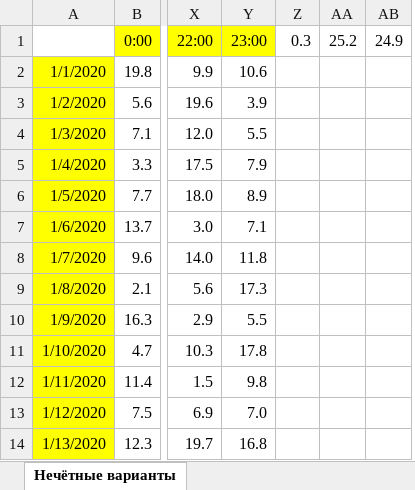
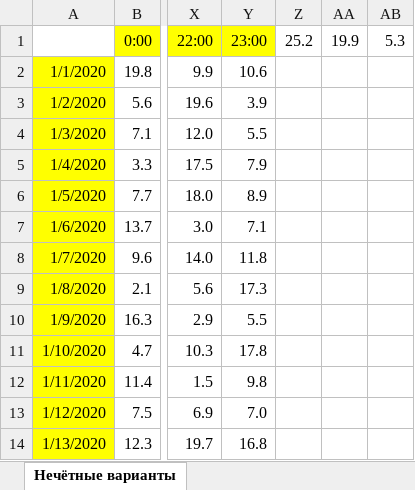
Before and after one commit to liskos/kudryshov, an Excel workbook: krilov/files/9/9 варианты 5, 7, 9, 11, 13, 15, 17, 19.xlsx, sheet Нечётные варианты, drawn as a sheet; only a part is shown, gaps mark what is left out; values as stored, in another font and other column widths than the file's, no borders; conditional formats not drawn; removed rows and columns are numbered as before the commit, all else as after; the diff names each change by its address in the sheet, - before the commit and + after, or states it on an @@ line.

```diff
--- a/krilov/files/9/9 варианты 5, 7, 9, 11, 13, 15, 17, 19.xlsx (sheet Нечётные варианты)
+++ b/krilov/files/9/9 варианты 5, 7, 9, 11, 13, 15, 17, 19.xlsx (sheet Нечётные варианты)
-column Z (0.3), empty
+column AA (19.9), empty
-AB1: 24.9
+AB1: 5.3
```
Also changed, not shown: krilov/files/18/18var15.xlsx, krilov/files/22/22var15.xlsx, 14 other files.
